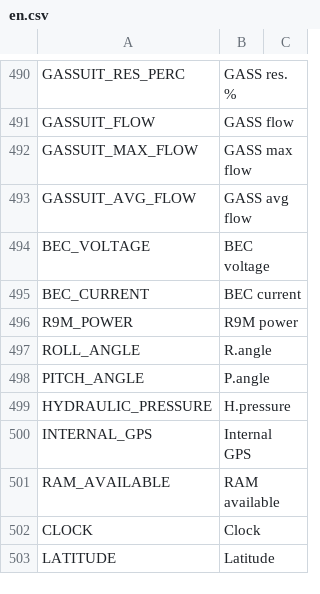
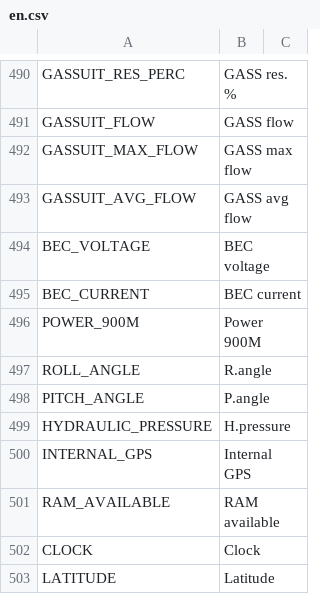
Before and after one commit to tbrautaset/ETHOS-Feedback-Community, a CSV file: translations/display/en.csv, drawn as a sheet; only a part is shown, gaps mark what is left out; removed rows and columns are numbered as before the commit, all else as after; the diff names each change by its address in the sheet, - before the commit and + after, or states it on an @@ line.

```diff
--- a/translations/display/en.csv
+++ b/translations/display/en.csv
-row 496: R9M_POWER | R9M power
+row 496: POWER_900M | Power 900M
```
Also changed, not shown: translations/display/cn.csv, translations/display/cs.csv, 10 other files.
